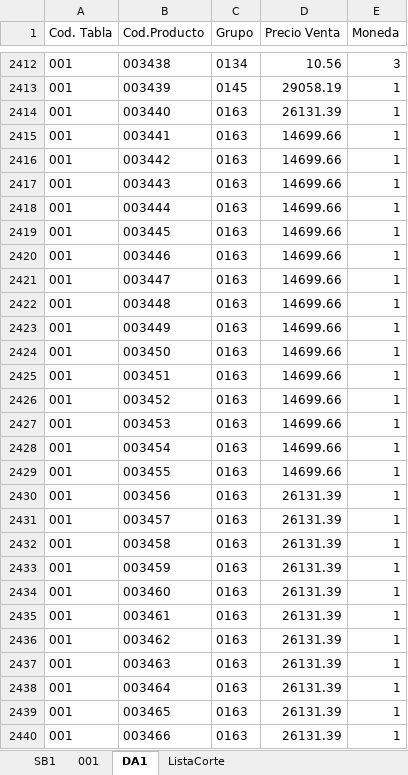
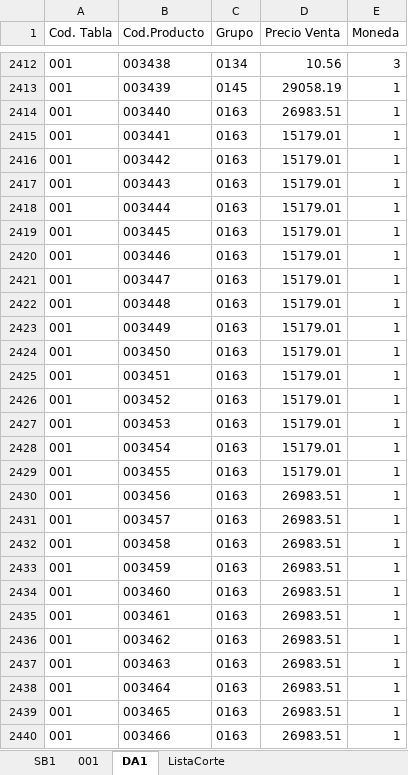
Before and after one commit to Nrlsb/PrecioSuc, an Excel workbook: public/ListaDeProductos_Updated.xlsx, sheet DA1, drawn as a sheet; only a part is shown, gaps mark what is left out; values as stored, in another font and other column widths than the file's, no borders; the diff covers the shown part only; the diff names each change by its address in the sheet, - before the commit and + after, or states it on an @@ line.

```diff
--- a/public/ListaDeProductos_Updated.xlsx (sheet DA1)
+++ b/public/ListaDeProductos_Updated.xlsx (sheet DA1)
-D2414 (Precio Venta): 26131.39
+D2414 (Precio Venta): 26983.51
-D2415:D2429 (Precio Venta): 14699.66
+D2415:D2429 (Precio Venta): 15179.01
-D2430:D2440 (Precio Venta): 26131.39
+D2430:D2440 (Precio Venta): 26983.51
```
Also changed, not shown: 14 added rows and 331 edited cells elsewhere in this sheet, sheet 001, sheet ListaCorte, public/Lista001.xlsx, 4 other files.
